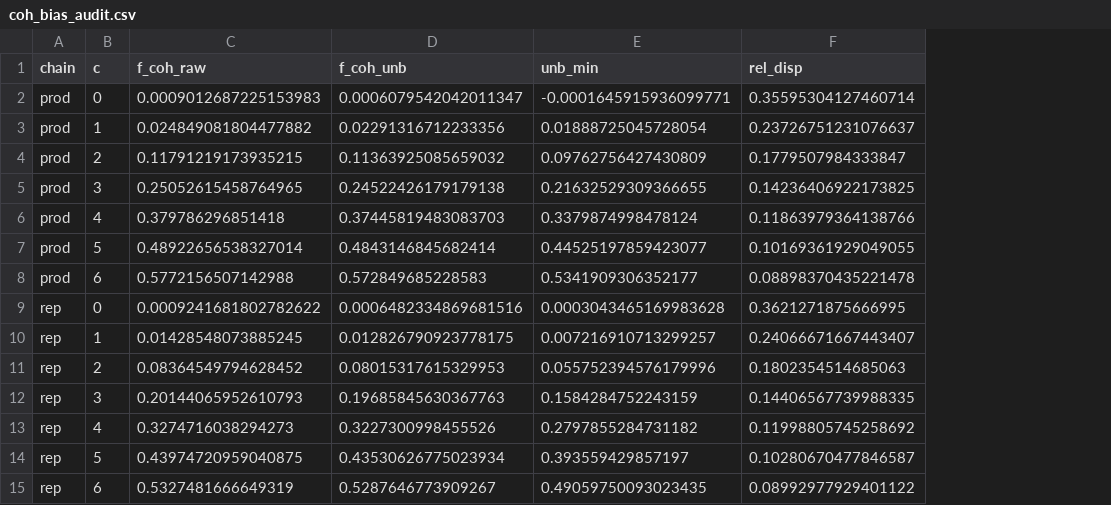
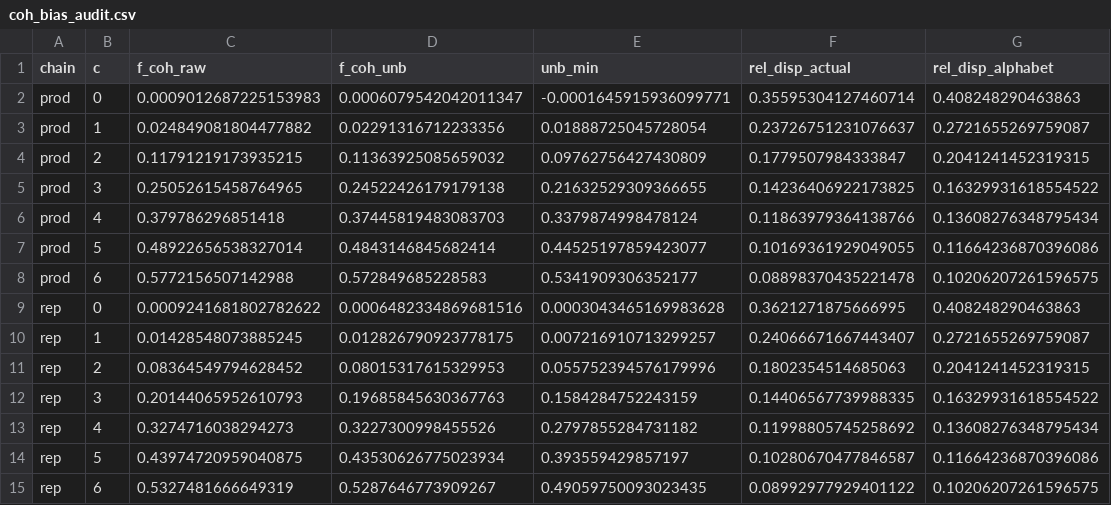
Before and after one commit to shtusynelab/metric-random-tiling, a CSV file: 03_data/uniform/coh_bias_audit.csv, drawn as a sheet; the diff names each change by its address in the sheet, - before the commit and + after, or states it on an @@ line.

```diff
--- a/03_data/uniform/coh_bias_audit.csv
+++ b/03_data/uniform/coh_bias_audit.csv
+column G (rel_disp_alphabet), rows 2-15: 0.408248290463863 | 0.2721655269759087 | 0.2041241452319315 | 0.16329931618554522 | 0.13608276348795434 | 0.11664236870396086 | 0.10206207261596575 | 0.408248290463863 | 0.2721655269759087 | 0.2041241452319315 | 0.16329931618554522 | 0.13608276348795434 | 0.11664236870396086 | 0.10206207261596575
-F1: rel_disp
+F1: rel_disp_actual
```
Also changed, not shown: 5 other files.
